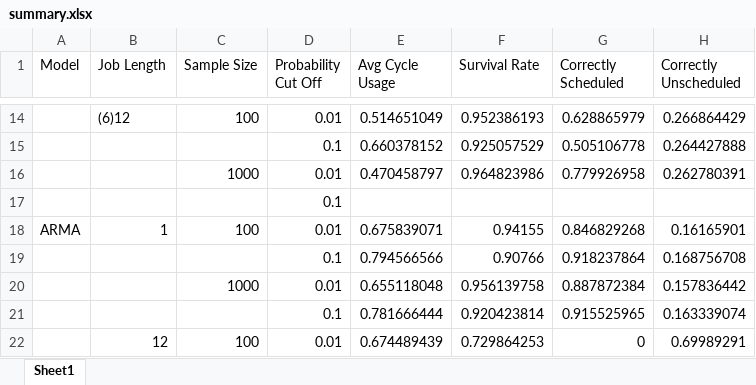
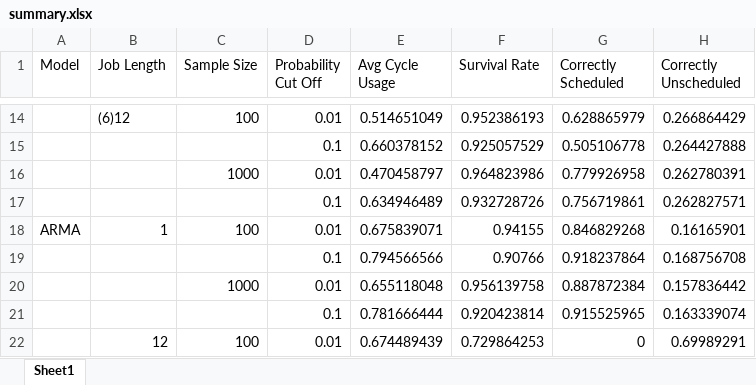
Before and after one commit to carlonlv/SSD-Benchmark-Analysis, an Excel workbook: ForegroundJobScheduler/results/summary.xlsx, sheet Sheet1, drawn as a sheet; only a part is shown, gaps mark what is left out; values as stored, in another font and other column widths than the file's, no borders; removed rows and columns are numbered as before the commit, all else as after; the diff names each change by its address in the sheet, - before the commit and + after, or states it on an @@ line.

```diff
--- a/ForegroundJobScheduler/results/summary.xlsx (sheet Sheet1)
+++ b/ForegroundJobScheduler/results/summary.xlsx (sheet Sheet1)
-row 17:  |  |  | 0.1
+row 17:  |  |  | 0.1 | 0.634946489 | 0.932728726 | 0.756719861 | 0.262827571
```
Also changed, not shown: ForegroundJobScheduler/results/summary avgs.xlsx.
